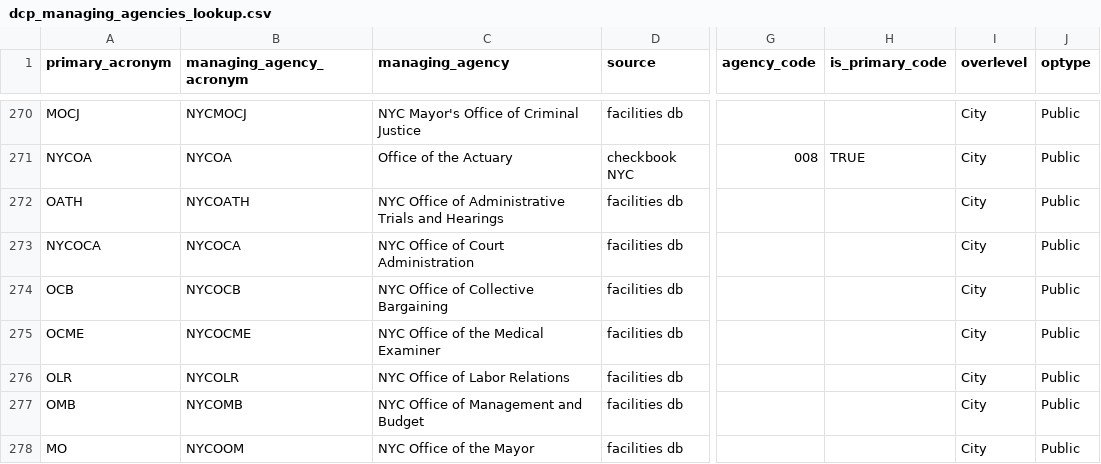
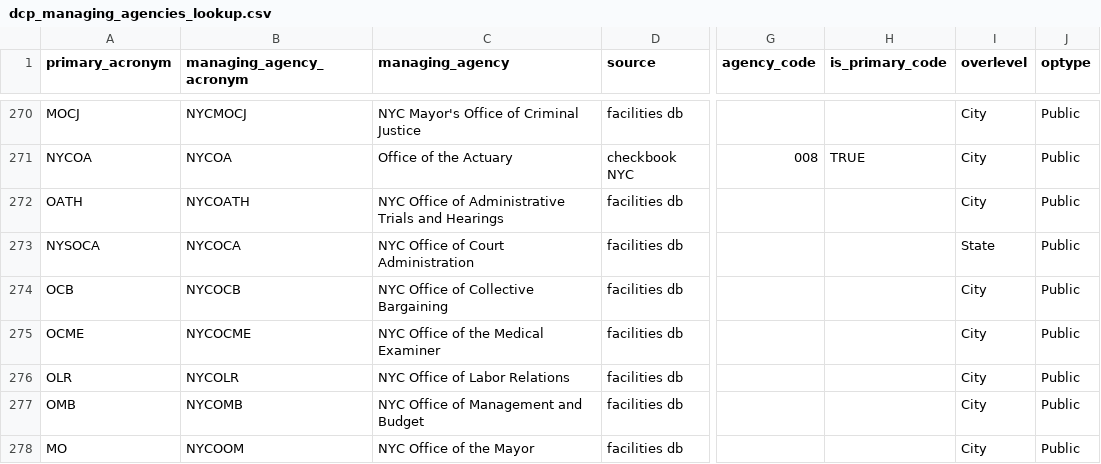
Before and after one commit to NYCPlanning/data-engineering, a CSV file: ingest_templates/data/dcp_managing_agencies_lookup.csv, drawn as a sheet; only a part is shown, gaps mark what is left out; the diff names each change by its address in the sheet, - before the commit and + after, or states it on an @@ line.

Commit message:
link nycoca to nysoca as a state agency

```diff
--- a/ingest_templates/data/dcp_managing_agencies_lookup.csv
+++ b/ingest_templates/data/dcp_managing_agencies_lookup.csv
-A273 (primary_acronym): NYCOCA
+A273 (primary_acronym): NYSOCA
-I273 (overlevel): City
+I273 (overlevel): State
```
